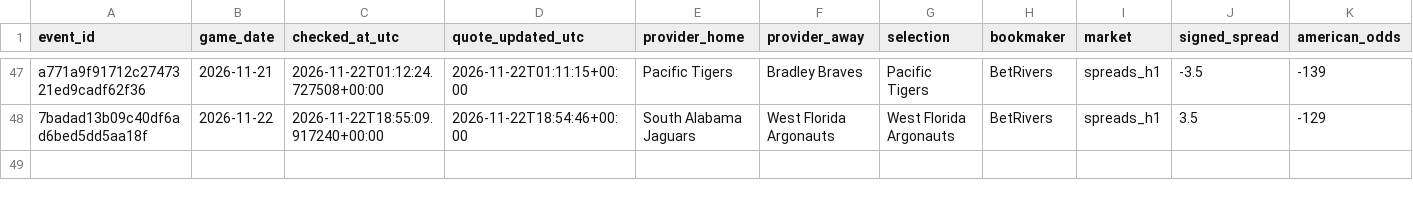
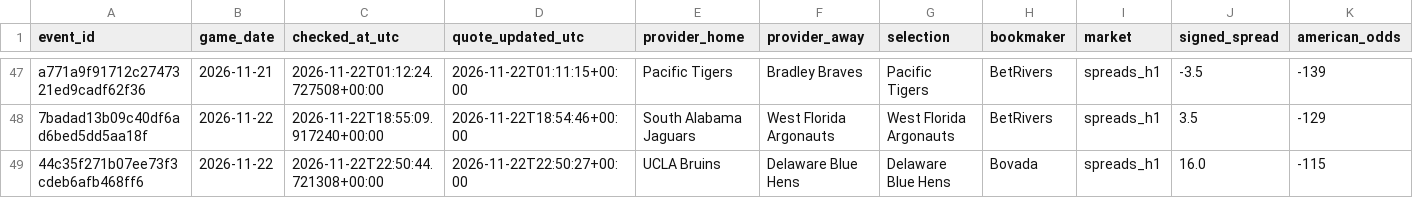
Before and after one commit to chelselaina/first-half-edge, a CSV file: data/paper_watch_candidates.csv, drawn as a sheet; only a part is shown, gaps mark what is left out; rows hold the shown columns only; the diff names each change by its address in the sheet, - before the commit and + after, or states it on an @@ line.

```diff
--- a/data/paper_watch_candidates.csv
+++ b/data/paper_watch_candidates.csv
+row 49: 44c35f271b07ee73f3cdeb6afb468ff6 | 2026-11-22 | 2026-11-22T22:50:44.721308+00:00 | 2026-11-22T22:50:27+00:00 | UCLA Bruins | Delaware Blue Hens | Delaware Blue Hens | Bovada | spreads_h1 | 16.0 | -115
```
